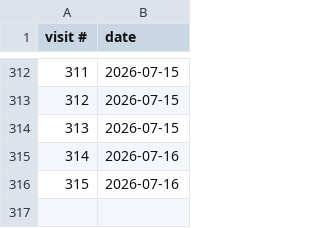
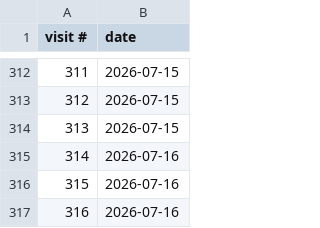
Before and after one commit to theilrig/Debate-Spreading-RSVP-Trainer, a CSV file: analytics.csv, drawn as a sheet; only a part is shown, gaps mark what is left out.

Commit message:
visit 316 [skip netlify]

```diff
--- a/analytics.csv
+++ b/analytics.csv
@@ -316 +316,2 @@ visit #,date
 315,2026-07-16
+316,2026-07-16
```
